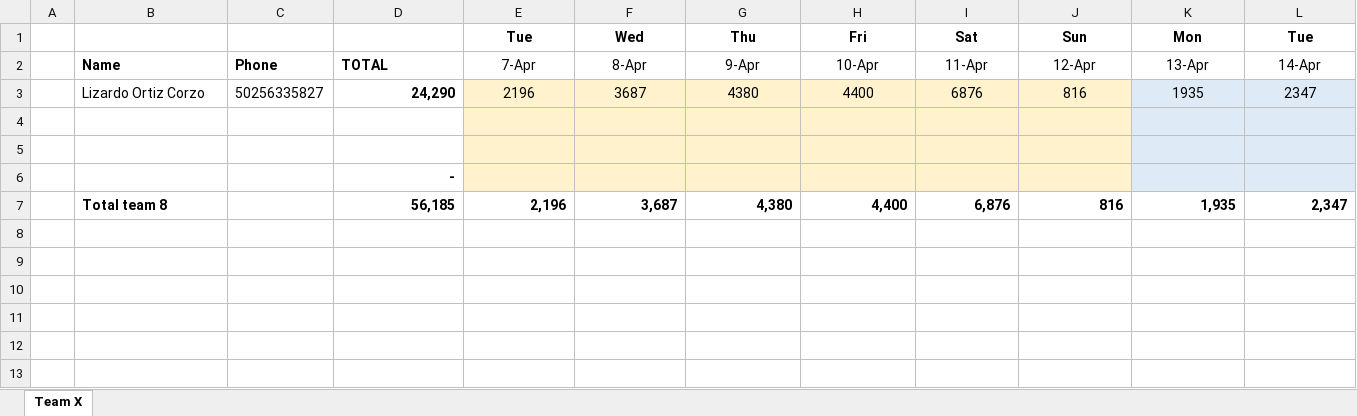
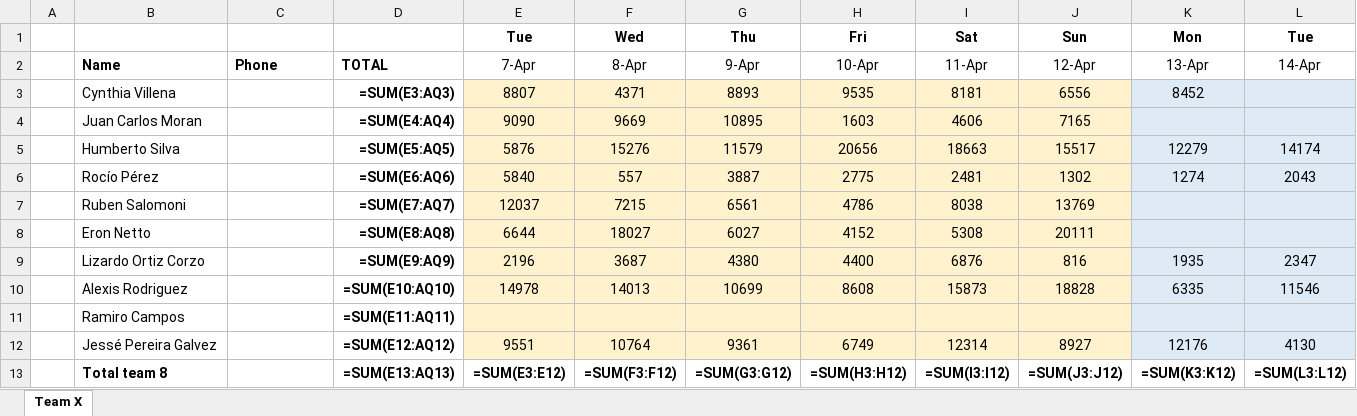
Before and after one commit to eronbfr/Team-8-STC-Nokia, an Excel workbook: step-tracking_Team8.xlsx, sheet Team X, drawn as a sheet; only a part is shown; values as stored, in another font and other column widths than the file's, no borders; formulas without a stored value are shown as written; removed rows and columns are numbered as before the commit, all else as after; rows hold the shown columns only; the diff names each change by its address in the sheet, - before the commit and + after, or states it on an @@ line.

```diff
--- a/step-tracking_Team8.xlsx (sheet Team X)
+++ b/step-tracking_Team8.xlsx (sheet Team X)
+row 3:  | Cynthia Villena |  | =SUM(E3:AQ3) | 8807 | 4371 | 8893 | 9535 | 8181 | 6556 | 8452
+row 4:  | Juan Carlos Moran |  | =SUM(E4:AQ4) | 9090 | 9669 | 10895 | 1603 | 4606 | 7165
+row 5:  | Humberto Silva |  | =SUM(E5:AQ5) | 5876 | 15276 | 11579 | 20656 | 18663 | 15517 | 12279 | 14174
+row 6:  | Rocío Pérez |  | =SUM(E6:AQ6) | 5840 | 557 | 3887 | 2775 | 2481 | 1302 | 1274 | 2043
+row 7:  | Ruben Salomoni |  | =SUM(E7:AQ7) | 12037 | 7215 | 6561 | 4786 | 8038 | 13769
+row 8:  | Eron Netto |  | =SUM(E8:AQ8) | 6644 | 18027 | 6027 | 4152 | 5308 | 20111
-C9: 50256335827
+C9: (empty)
-D9: 24,290
+D9: =SUM(E9:AQ9)
-row 10: (empty)
+row 10:  | Alexis Rodriguez |  | =SUM(E10:AQ10) | 14978 | 14013 | 10699 | 8608 | 15873 | 18828 | 6335 | 11546
-row 11: (empty)
+row 11:  | Ramiro Campos |  | =SUM(E11:AQ11)
-row 6:  |  |  | -
-row 7:  | Total team 8 |  | 56,185 | 2,196 | 3,687 | 4,380 | 4,400 | 6,876 | 816 | 1,935 | 2,347
+row 12:  | Jessé Pereira Galvez |  | =SUM(E12:AQ12) | 9551 | 10764 | 9361 | 6749 | 12314 | 8927 | 12176 | 4130
+row 13:  | Total team 8 |  | =SUM(E13:AQ13) | =SUM(E3:E12) | =SUM(F3:F12) | =SUM(G3:G12) | =SUM(H3:H12) | =SUM(I3:I12) | =SUM(J3:J12) | =SUM(K3:K12) | =SUM(L3:L12)
```
Also changed, not shown: 1 other file.
